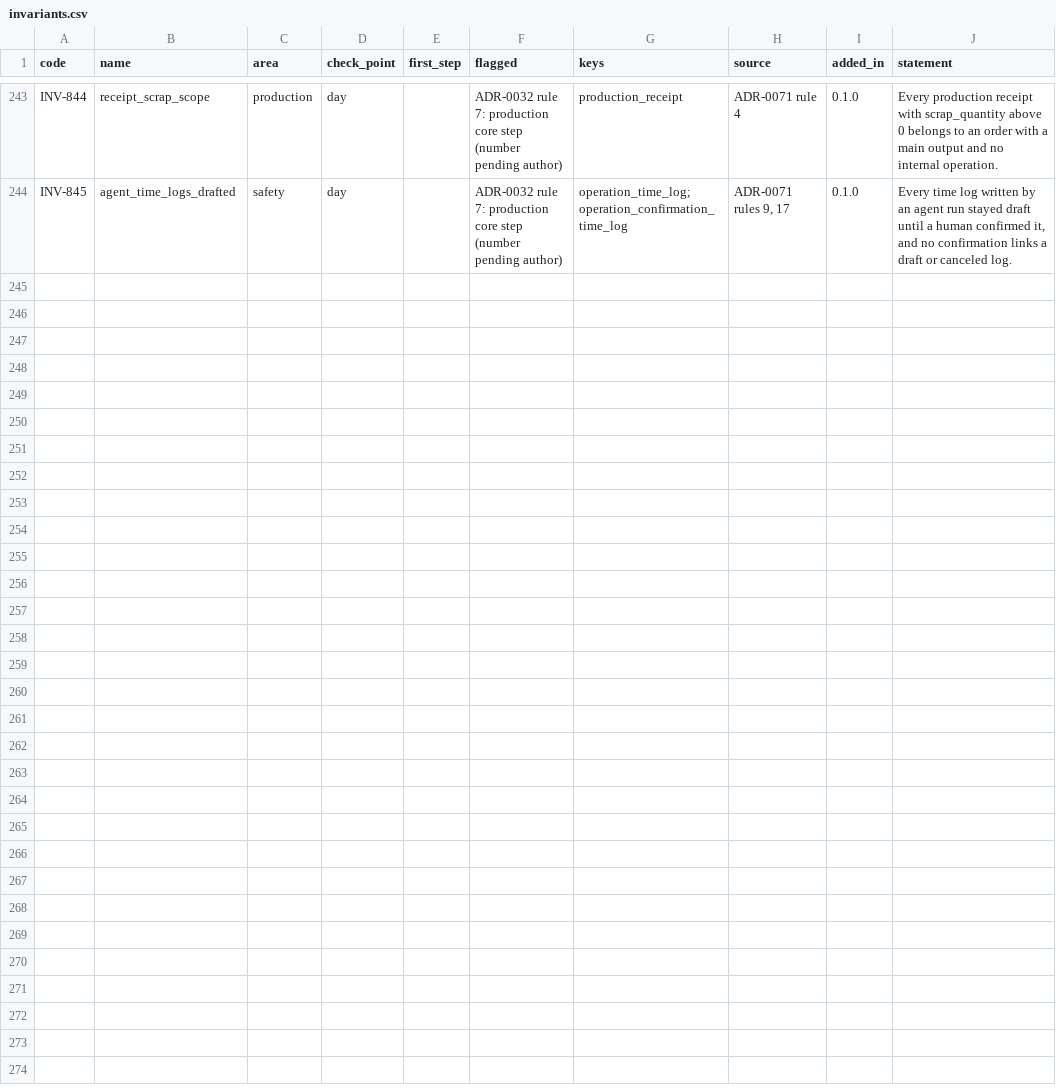
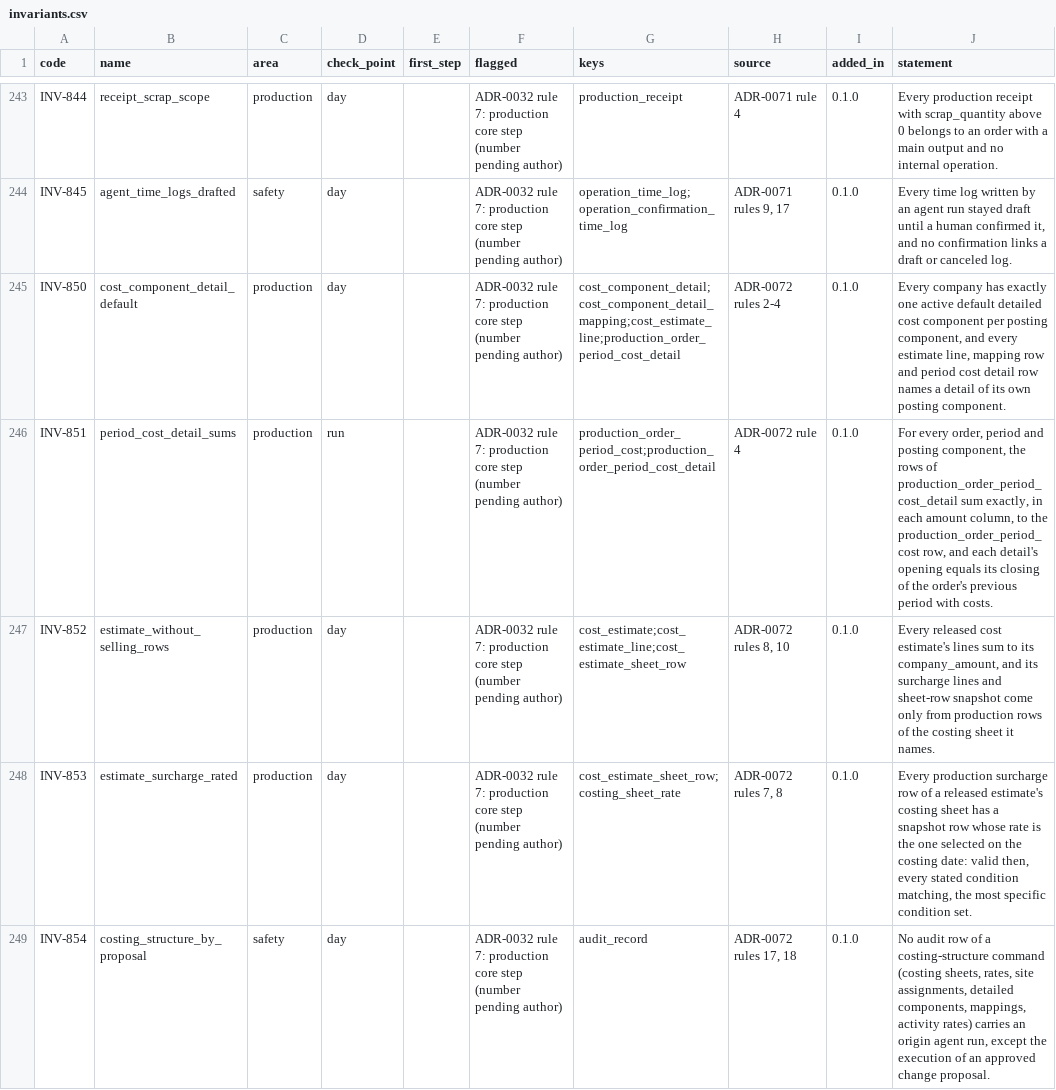
Before and after one commit to AnGaudium/ERPMe, a CSV file: docs/catalogs/invariants.csv, drawn as a sheet; only a part is shown, gaps mark what is left out; the diff names each change by its address in the sheet, - before the commit and + after, or states it on an @@ line.

```diff
--- a/docs/catalogs/invariants.csv
+++ b/docs/catalogs/invariants.csv
+row 245: INV-850 | cost_component_detail_default | production | day |  | ADR-0032 rule 7: production core step (number pending author) | cost_component_detail;cost_component_detail_mapping;cost_estimate_line;production_order_period_cost_detail | ADR-0072 rules 2-4 | 0.1.0 | Every company has exactly one active default detailed cost component per posting component, and every estimate line, mapping row and period cost detail row names a detail of its own posting component.
+row 246: INV-851 | period_cost_detail_sums | production | run |  | ADR-0032 rule 7: production core step (number pending author) | production_order_period_cost;production_order_period_cost_detail | ADR-0072 rule 4 | 0.1.0 | For every order, period and posting component, the rows of production_order_period_cost_detail sum exactly, in each amount column, to the production_order_period_cost row, and each detail's opening equals its closing of the order's previous period with costs.
+row 247: INV-852 | estimate_without_selling_rows | production | day |  | ADR-0032 rule 7: production core step (number pending author) | cost_estimate;cost_estimate_line;cost_estimate_sheet_row | ADR-0072 rules 8, 10 | 0.1.0 | Every released cost estimate's lines sum to its company_amount, and its surcharge lines and sheet-row snapshot come only from production rows of the costing sheet it names.
+row 248: INV-853 | estimate_surcharge_rated | production | day |  | ADR-0032 rule 7: production core step (number pending author) | cost_estimate_sheet_row;costing_sheet_rate | ADR-0072 rules 7, 8 | 0.1.0 | Every production surcharge row of a released estimate's costing sheet has a snapshot row whose rate is the one selected on the costing date: valid then, every stated condition matching, the most specific condition set.
+row 249: INV-854 | costing_structure_by_proposal | safety | day |  | ADR-0032 rule 7: production core step (number pending author) | audit_record | ADR-0072 rules 17, 18 | 0.1.0 | No audit row of a costing-structure command (costing sheets, rates, site assignments, detailed components, mappings, activity rates) carries an origin agent run, except the execution of an approved change proposal.
```
Also changed, not shown: docs/catalogs/authorization-areas.csv, docs/catalogs/edge-cases.csv, 28 other files.
